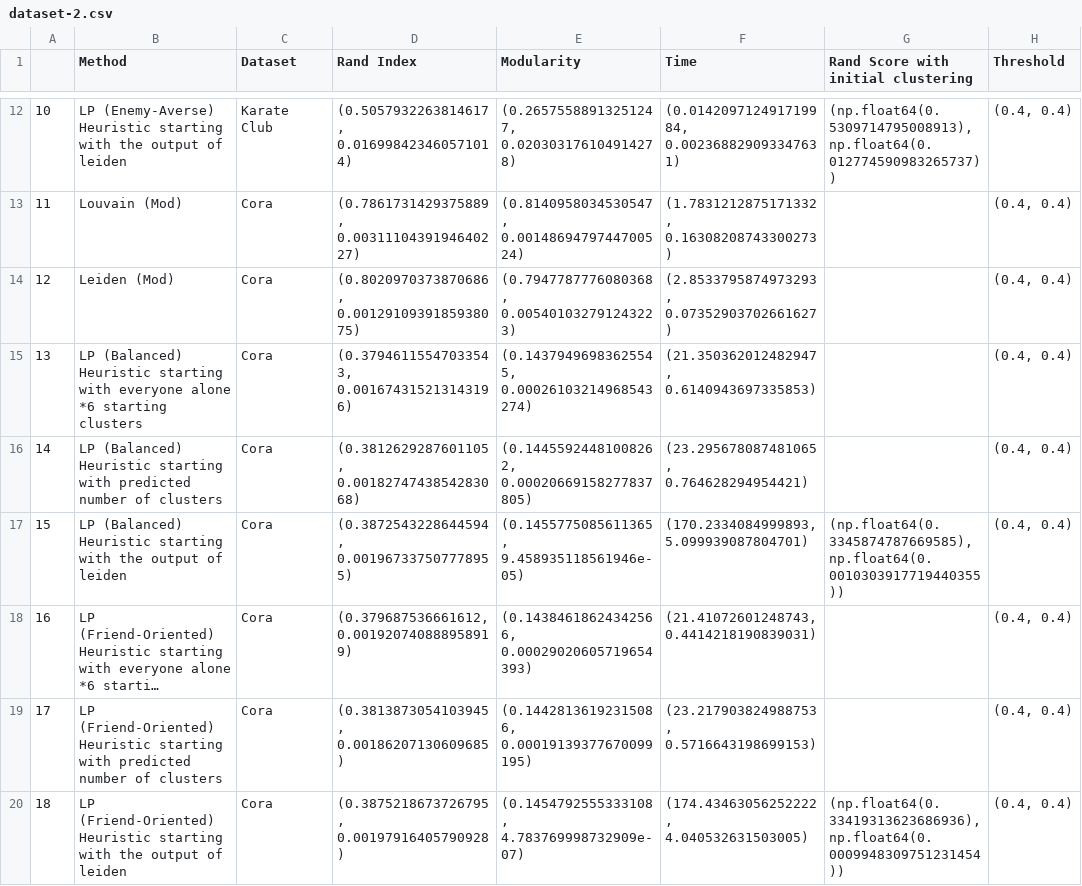
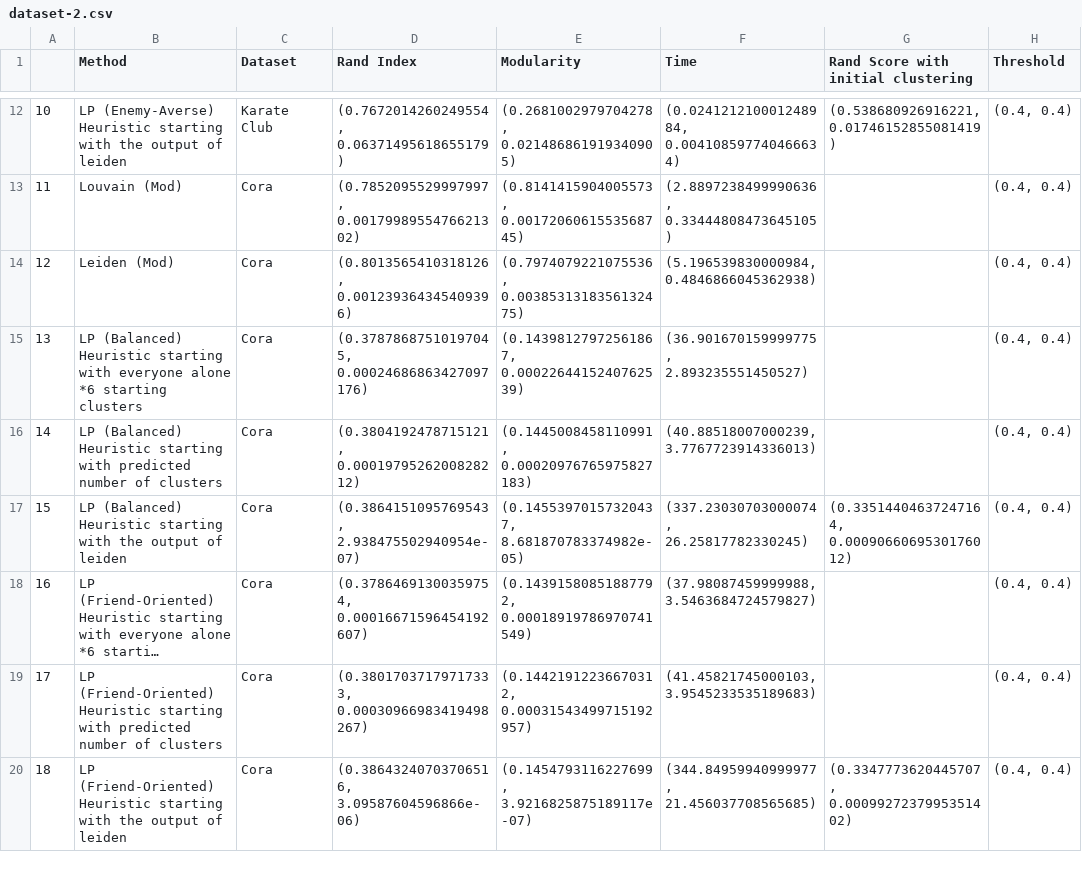
Before and after one commit to tr1gergo/local-popular, a CSV file: csv/PopularCommunity/dataset-2.csv, drawn as a sheet; only a part is shown, gaps mark what is left out; long unchanged cells end in …; the diff covers the shown part only; the diff names each change by its address in the sheet, - before the commit and + after, or states it on an @@ line.

```diff
--- a/csv/PopularCommunity/dataset-2.csv
+++ b/csv/PopularCommunity/dataset-2.csv
-D12 (Rand Index): (0.5057932263814617, 0.016998423460571014)
+D12 (Rand Index): (0.7672014260249554, 0.06371495618655179)
-E12 (Modularity): (0.26575588913251247, 0.020303176104914278)
+E12 (Modularity): (0.2681002979704278, 0.021486861919340905)
-F12 (Time): (0.014209712491719984, 0.002368829093347631)
+F12 (Time): (0.024121210001248984, 0.004108597740466634)
-G12: (np.float64(0.5309714795008913), np.float64(0.012774590983265737))
+G12: (0.538680926916221, 0.01746152855081419)
-D13 (Rand Index): (0.7861731429375889, 0.0031110439194640227)
+D13 (Rand Index): (0.7852095529997997, 0.0017998955476621302)
-E13 (Modularity): (0.8140958034530547, 0.0014869479744700524)
+E13 (Modularity): (0.8141415904005573, 0.0017206061553568745)
-F13 (Time): (1.7831212875171332, 0.16308208743300273)
+F13 (Time): (2.8897238499990636, 0.33444808473645105)
-D14 (Rand Index): (0.8020970373870686, 0.0012910939185938075)
+D14 (Rand Index): (0.8013565410318126, 0.001239364345409396)
-E14 (Modularity): (0.7947787776080368, 0.005401032791243223)
+E14 (Modularity): (0.7974079221075536, 0.0038531318356132475)
-F14 (Time): (2.8533795874973293, 0.07352903702661627)
+F14 (Time): (5.196539830000984, 0.4846866045362938)
-D15 (Rand Index): (0.37946115547033543, 0.001674315213143196)
+D15 (Rand Index): (0.37878687510197045, 0.00024686863427097176)
-E15 (Modularity): (0.14379496983625545, 0.00026103214968543274)
+E15 (Modularity): (0.14398127972561867, 0.0002264415240762539)
-F15 (Time): (21.350362012482947, 0.6140943697335853)
+F15 (Time): (36.901670159999775, 2.893235551450527)
-D16 (Rand Index): (0.3812629287601105, 0.0018274743854283068)
+D16 (Rand Index): (0.3804192478715121, 0.0001979526200828212)
-E16 (Modularity): (0.14455924481008262, 0.00020669158277837805)
+E16 (Modularity): (0.1445008458110991, 0.00020976765975827183)
-F16 (Time): (23.295678087481065, 0.764628294954421)
+F16 (Time): (40.88518007000239, 3.7767723914336013)
-D17 (Rand Index): (0.3872543228644594, 0.001967337507778955)
+D17 (Rand Index): (0.3864151095769543, 2.938475502940954e-07)
-E17 (Modularity): (0.1455775085611365, 9.458935118561946e-05)
+E17 (Modularity): (0.14553970157320437, 8.681870783374982e-05)
-F17 (Time): (170.2334084999893, 5.099939087804701)
+F17 (Time): (337.23030703000074, 26.25817782330245)
-G17: (np.float64(0.3345874787669585), np.float64(0.0010303917719440355))
+G17: (0.33514404637247164, 0.0009066069530176012)
-D18 (Rand Index): (0.379687536661612, 0.001920740888958919)
+D18 (Rand Index): (0.37864691300359754, 0.00016671596454192607)
-E18 (Modularity): (0.14384618624342566, 0.00029020605719654393)
+E18 (Modularity): (0.14391580851887792, 0.00018919786970741549)
-F18 (Time): (21.41072601248743, 0.4414218190839031)
+F18 (Time): (37.98087459999988, 3.5463684724579827)
-D19 (Rand Index): (0.3813873054103945, 0.00186207130609685)
+D19 (Rand Index): (0.38017037179717333, 0.00030966983419498267)
-E19 (Modularity): (0.14428136192315086, 0.00019139377670099195)
+E19 (Modularity): (0.14421912236670312, 0.00031543499715192957)
-F19 (Time): (23.217903824988753, 0.5716643198699153)
+F19 (Time): (41.45821745000103, 3.9545233535189683)
-D20 (Rand Index): (0.3875218673726795, 0.00197916405790928)
+D20 (Rand Index): (0.38643240703706516, 3.09587604596866e-06)
-E20 (Modularity): (0.1454792555333108, 4.783769998732909e-07)
+E20 (Modularity): (0.1454793116227699, 3.9216825875189117e-07)
-F20 (Time): (174.43463056252222, 4.040532631503005)
+F20 (Time): (344.84959940999977, 21.456037708565685)
-G20: (np.float64(0.33419313623686936), np.float64(0.0009948309751231454))
+G20: (0.3347773620445707, 0.0009927237995351402)
```
Also changed, not shown: 103 edited cells elsewhere in this file, csv/PopularCommunity/dataset-0.csv, csv/PopularCommunity/dataset-1.csv.
